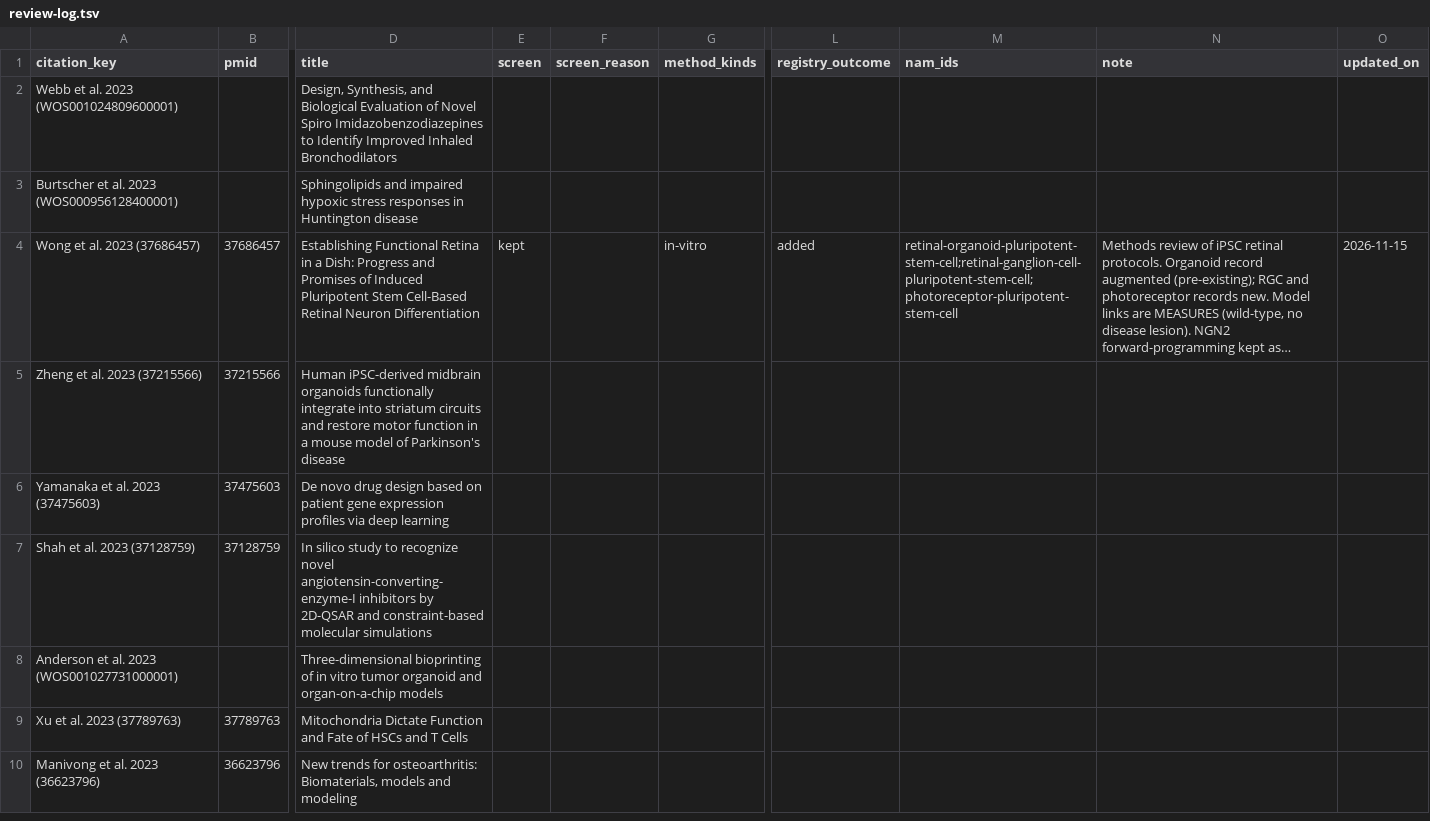
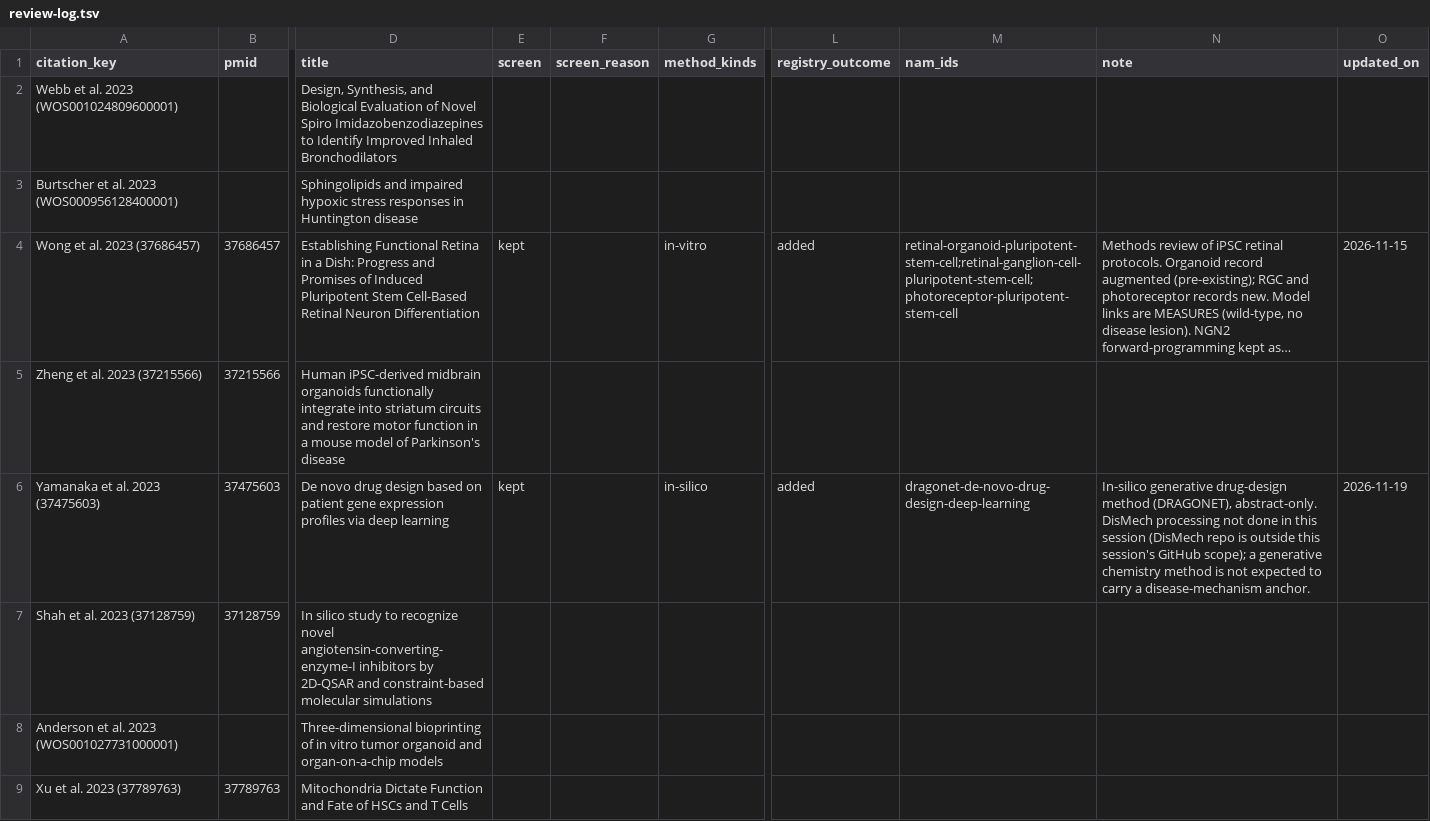
Before and after one commit to monarch-initiative/nams-registry, a TSV file: projects/COMPLEMENT_ARIE_DISEASE_PAPERS/review-log.tsv, drawn as a sheet; only a part is shown, gaps mark what is left out; the shorter side is filled out with more unchanged rows; long unchanged cells end in …; the diff names each change by its address in the sheet, - before the commit and + after, or states it on an @@ line.

```diff
--- a/projects/COMPLEMENT_ARIE_DISEASE_PAPERS/review-log.tsv
+++ b/projects/COMPLEMENT_ARIE_DISEASE_PAPERS/review-log.tsv
-E6 (screen): (empty)
+E6 (screen): kept
-G6 (method_kinds): (empty)
+G6 (method_kinds): in-silico
-L6 (registry_outcome): (empty)
+L6 (registry_outcome): added
-M6 (nam_ids): (empty)
+M6 (nam_ids): dragonet-de-novo-drug-design-deep-learning
-N6 (note): (empty)
+N6 (note): In-silico generative drug-design method (DRAGONET), abstract-only. DisMech processing not done in this session (DisMech repo is outside this session's GitHub scope); a generative chemistry method is not expected to carry a disease-mechanism anchor.
-O6 (updated_on): (empty)
+O6 (updated_on): 2026-11-19
```
Also changed, not shown: 2 other files.
